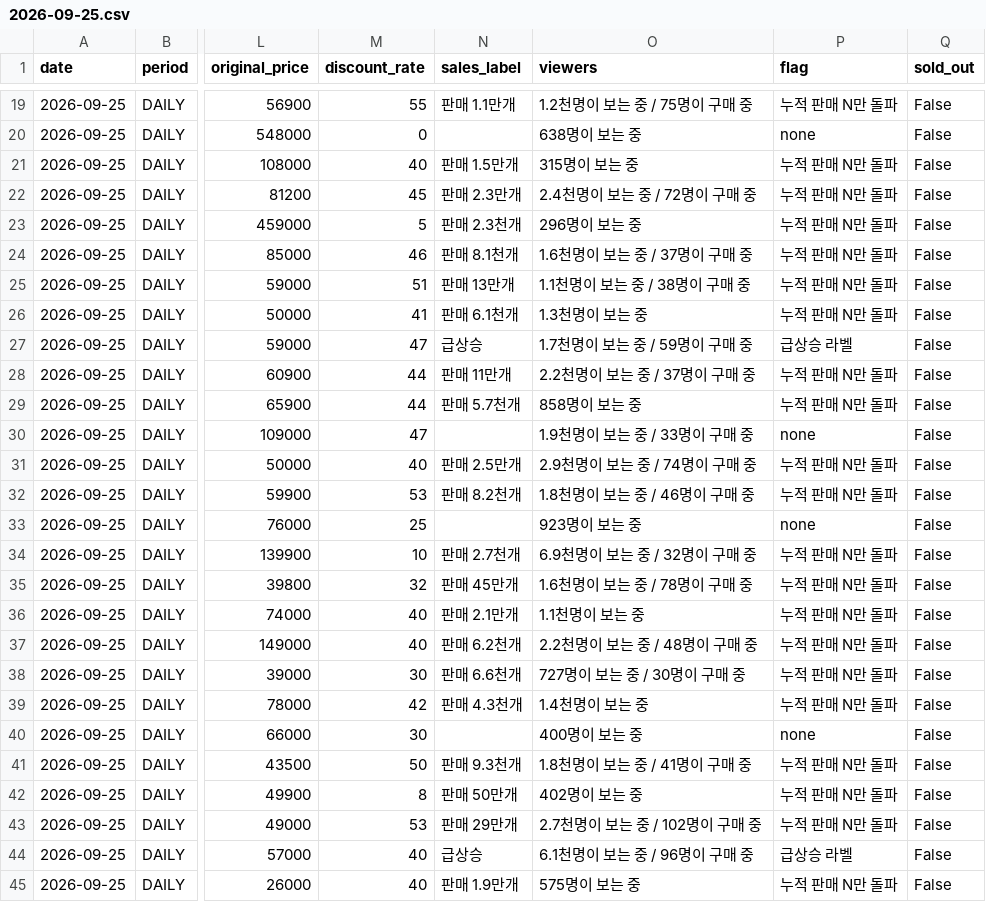
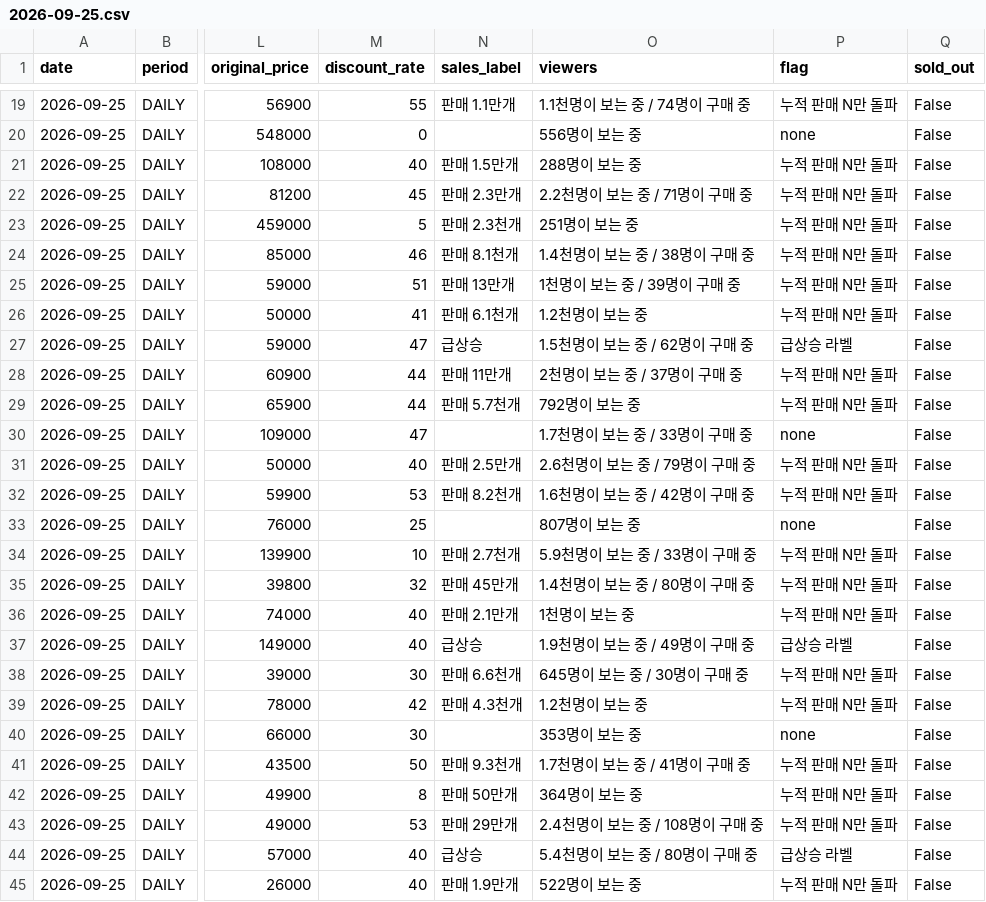
Before and after one commit to lkw5406-png/musinsa-trend, a CSV file: data/history/2026-09-25.csv, drawn as a sheet; only a part is shown, gaps mark what is left out; the diff covers the shown part only; the diff names each change by its address in the sheet, - before the commit and + after, or states it on an @@ line.

```diff
--- a/data/history/2026-09-25.csv
+++ b/data/history/2026-09-25.csv
-O19 (viewers): 1.2천명이 보는 중 / 75명이 구매 중
+O19 (viewers): 1.1천명이 보는 중 / 74명이 구매 중
-O20 (viewers): 638명이 보는 중
+O20 (viewers): 556명이 보는 중
-O21 (viewers): 315명이 보는 중
+O21 (viewers): 288명이 보는 중
-O22 (viewers): 2.4천명이 보는 중 / 72명이 구매 중
+O22 (viewers): 2.2천명이 보는 중 / 71명이 구매 중
-O23 (viewers): 296명이 보는 중
+O23 (viewers): 251명이 보는 중
-O24 (viewers): 1.6천명이 보는 중 / 37명이 구매 중
+O24 (viewers): 1.4천명이 보는 중 / 38명이 구매 중
-O25 (viewers): 1.1천명이 보는 중 / 38명이 구매 중
+O25 (viewers): 1천명이 보는 중 / 39명이 구매 중
-O26 (viewers): 1.3천명이 보는 중
+O26 (viewers): 1.2천명이 보는 중
-O27 (viewers): 1.7천명이 보는 중 / 59명이 구매 중
+O27 (viewers): 1.5천명이 보는 중 / 62명이 구매 중
-O28 (viewers): 2.2천명이 보는 중 / 37명이 구매 중
+O28 (viewers): 2천명이 보는 중 / 37명이 구매 중
-O29 (viewers): 858명이 보는 중
+O29 (viewers): 792명이 보는 중
-O30 (viewers): 1.9천명이 보는 중 / 33명이 구매 중
+O30 (viewers): 1.7천명이 보는 중 / 33명이 구매 중
-O31 (viewers): 2.9천명이 보는 중 / 74명이 구매 중
+O31 (viewers): 2.6천명이 보는 중 / 79명이 구매 중
-O32 (viewers): 1.8천명이 보는 중 / 46명이 구매 중
+O32 (viewers): 1.6천명이 보는 중 / 42명이 구매 중
-O33 (viewers): 923명이 보는 중
+O33 (viewers): 807명이 보는 중
-O34 (viewers): 6.9천명이 보는 중 / 32명이 구매 중
+O34 (viewers): 5.9천명이 보는 중 / 33명이 구매 중
-O35 (viewers): 1.6천명이 보는 중 / 78명이 구매 중
+O35 (viewers): 1.4천명이 보는 중 / 80명이 구매 중
-O36 (viewers): 1.1천명이 보는 중
+O36 (viewers): 1천명이 보는 중
-N37 (sales_label): 판매 6.2천개
+N37 (sales_label): 급상승
-O37 (viewers): 2.2천명이 보는 중 / 48명이 구매 중
+O37 (viewers): 1.9천명이 보는 중 / 49명이 구매 중
-P37 (flag): 누적 판매 N만 돌파
+P37 (flag): 급상승 라벨
-O38 (viewers): 727명이 보는 중 / 30명이 구매 중
+O38 (viewers): 645명이 보는 중 / 30명이 구매 중
-O39 (viewers): 1.4천명이 보는 중
+O39 (viewers): 1.2천명이 보는 중
-O40 (viewers): 400명이 보는 중
+O40 (viewers): 353명이 보는 중
-O41 (viewers): 1.8천명이 보는 중 / 41명이 구매 중
+O41 (viewers): 1.7천명이 보는 중 / 41명이 구매 중
-O42 (viewers): 402명이 보는 중
+O42 (viewers): 364명이 보는 중
-O43 (viewers): 2.7천명이 보는 중 / 102명이 구매 중
+O43 (viewers): 2.4천명이 보는 중 / 108명이 구매 중
-O44 (viewers): 6.1천명이 보는 중 / 96명이 구매 중
+O44 (viewers): 5.4천명이 보는 중 / 80명이 구매 중
-O45 (viewers): 575명이 보는 중
+O45 (viewers): 522명이 보는 중
```
Also changed, not shown: 117 edited cells elsewhere in this file.
